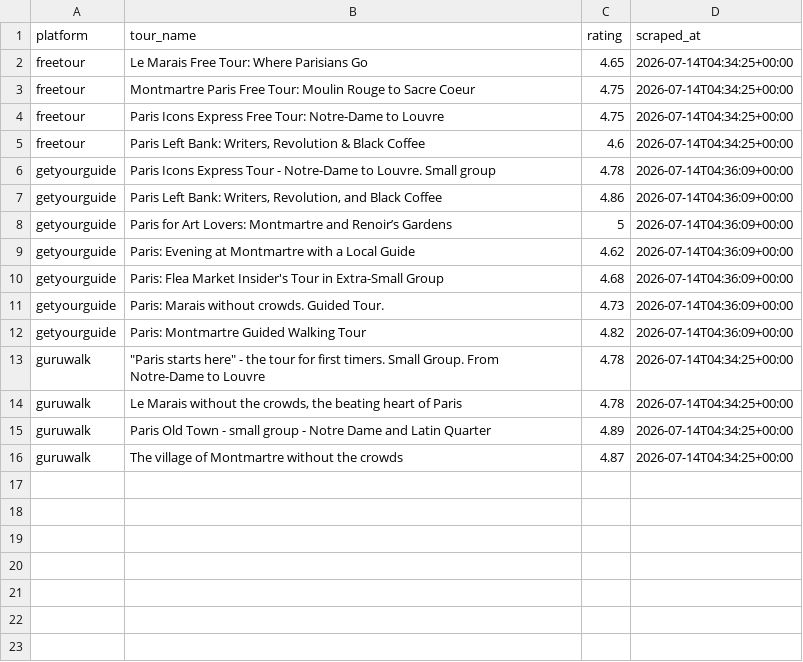
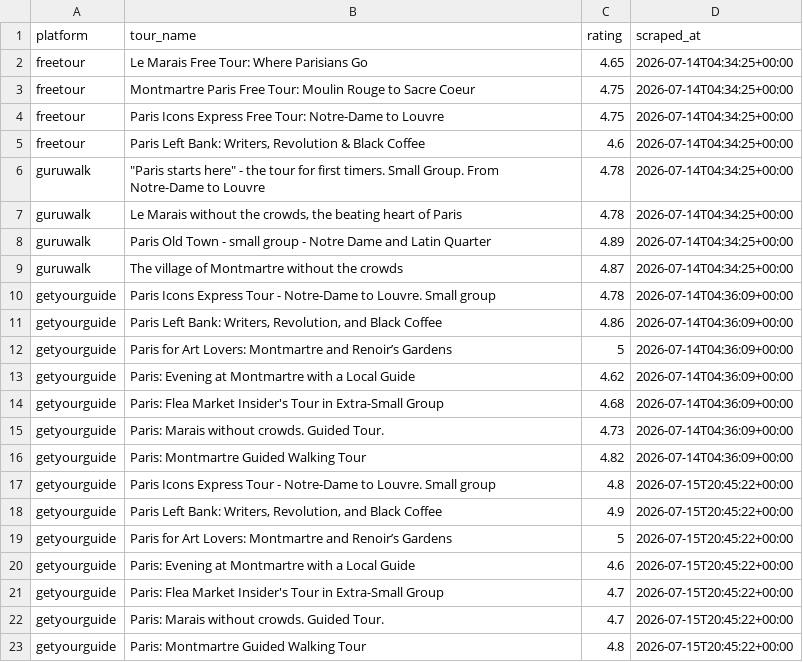
Before and after one commit to LR033/review-tracker-dw, a CSV file: data/tour_ratings.csv, drawn as a sheet.

```diff
--- a/data/tour_ratings.csv
+++ b/data/tour_ratings.csv
@@ -5,2 +5,6 @@ freetour,Paris Icons Express Free Tour: Notre-Dame to Louvre,4.75,2026-07-14T04:
 freetour,"Paris Left Bank: Writers, Revolution & Black Coffee",4.6,2026-07-14T04:34:25+00:00
+guruwalk,"""Paris starts here"" - the tour for first timers. Small Group. From Notre-Dame to Louvre",4.78,2026-07-14T04:34:25+00:00
+guruwalk,"Le Marais without the crowds, the beating heart of Paris",4.78,2026-07-14T04:34:25+00:00
+guruwalk,Paris Old Town - small group - Notre Dame and Latin Quarter,4.89,2026-07-14T04:34:25+00:00
+guruwalk,The village of Montmartre without the crowds,4.87,2026-07-14T04:34:25+00:00
 getyourguide,Paris Icons Express Tour - Notre-Dame to Louvre. Small group,4.78,2026-07-14T04:36:09+00:00
@@ -12,5 +16,8 @@ getyourguide,Paris: Marais without crowds. Guided Tour.,4.73,2026-07-14T04:36:09
 getyourguide,Paris: Montmartre Guided Walking Tour,4.82,2026-07-14T04:36:09+00:00
-guruwalk,"""Paris starts here"" - the tour for first timers. Small Group. From Notre-Dame to Louvre",4.78,2026-07-14T04:34:25+00:00
-guruwalk,"Le Marais without the crowds, the beating heart of Paris",4.78,2026-07-14T04:34:25+00:00
-guruwalk,Paris Old Town - small group - Notre Dame and Latin Quarter,4.89,2026-07-14T04:34:25+00:00
-guruwalk,The village of Montmartre without the crowds,4.87,2026-07-14T04:34:25+00:00
+getyourguide,Paris Icons Express Tour - Notre-Dame to Louvre. Small group,4.8,2026-07-15T20:45:22+00:00
+getyourguide,"Paris Left Bank: Writers, Revolution, and Black Coffee",4.9,2026-07-15T20:45:22+00:00
+getyourguide,Paris for Art Lovers: Montmartre and Renoir’s Gardens,5,2026-07-15T20:45:22+00:00
+getyourguide,Paris: Evening at Montmartre with a Local Guide,4.6,2026-07-15T20:45:22+00:00
+getyourguide,Paris: Flea Market Insider's Tour in Extra-Small Group,4.7,2026-07-15T20:45:22+00:00
+getyourguide,Paris: Marais without crowds. Guided Tour.,4.7,2026-07-15T20:45:22+00:00
+getyourguide,Paris: Montmartre Guided Walking Tour,4.8,2026-07-15T20:45:22+00:00
```
Also changed, not shown: 1 other file.
